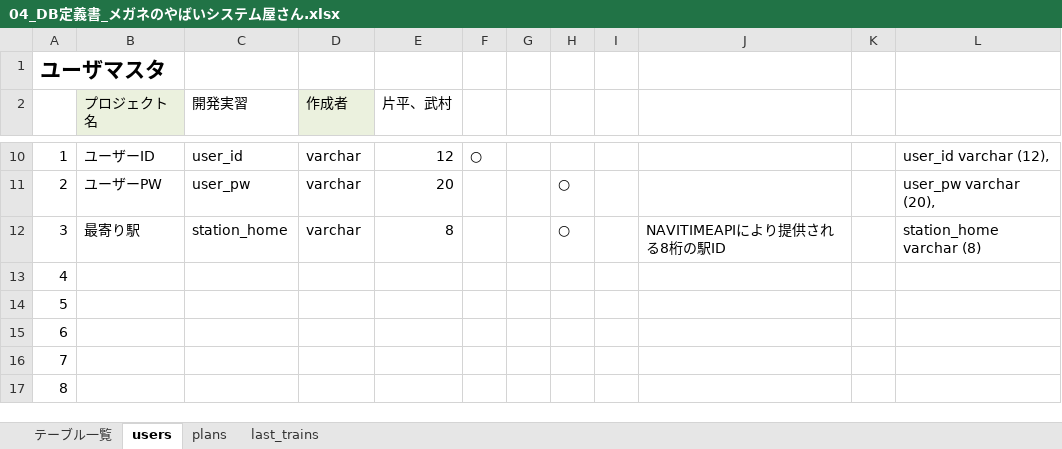
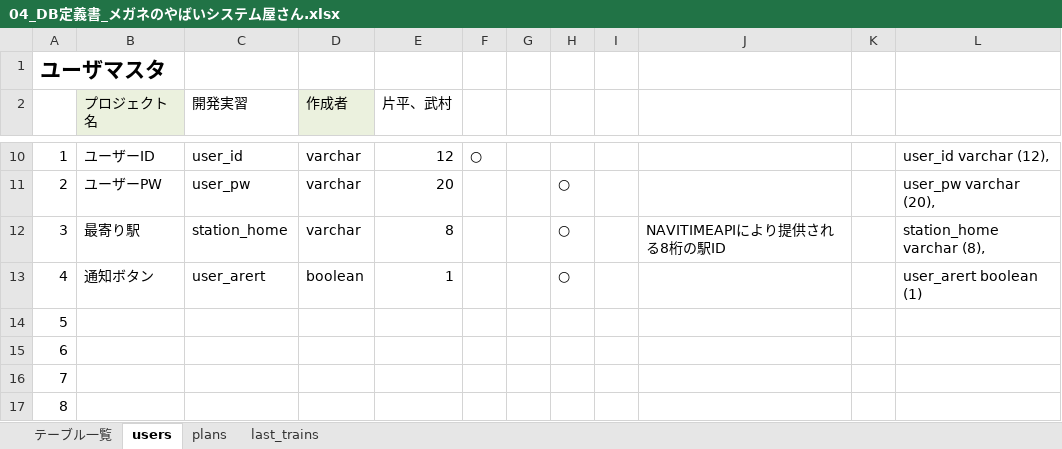
Before and after one commit to dojo2023/A-2, an Excel workbook: doc/外部設計/04_DB定義書_メガネのやばいシステム屋さん.xlsx, sheet users, drawn as a sheet; only a part is shown, gaps mark what is left out; values as stored, in another font and other column widths than the file's, no borders; the diff names each change by its address in the sheet, - before the commit and + after, or states it on an @@ line.

Commit message:
Update 04_DB定義書_メガネのやばいシステム屋さん.xlsx

```diff
--- a/doc/外部設計/04_DB定義書_メガネのやばいシステム屋さん.xlsx (sheet users)
+++ b/doc/外部設計/04_DB定義書_メガネのやばいシステム屋さん.xlsx (sheet users)
-L12: station_home varchar (8)
+L12: station_home varchar (8),
-B13 (プロジェクト名): (empty)
+B13 (プロジェクト名): 通知ボタン
-C13 (開発実習): (empty)
+C13 (開発実習): user_arert
-D13 (作成者): (empty)
+D13 (作成者): boolean
-E13 (片平、武村): (empty)
+E13 (片平、武村): 1
-H13: (empty)
+H13: ○
-L13: (empty)
+L13: user_arert boolean (1)
```
Also changed, not shown: sheet last_trains.
